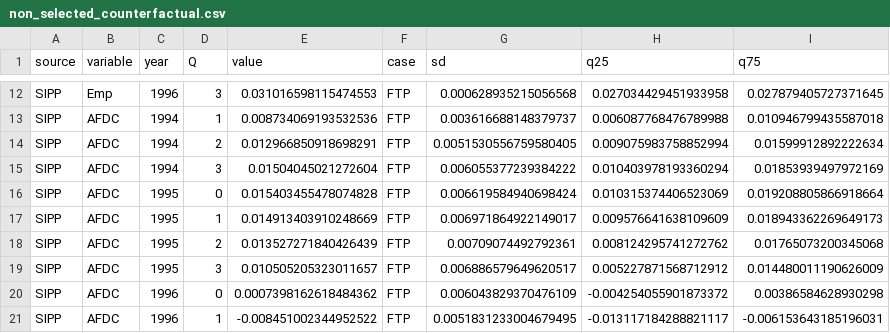
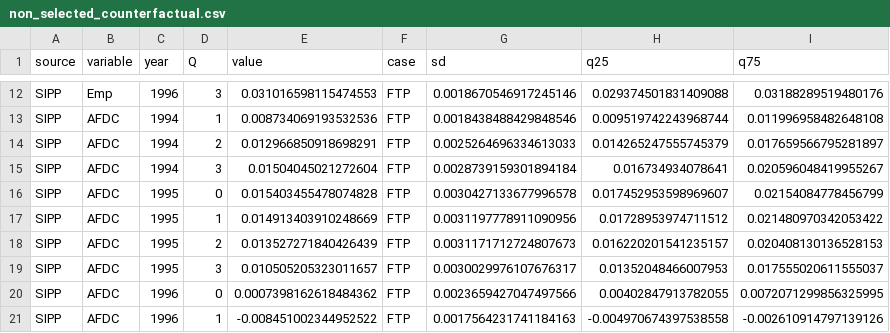
Before and after one commit to josephmullins/welfare-meta-study, a CSV file: output/non_selected_counterfactual.csv, drawn as a sheet; only a part is shown, gaps mark what is left out; the diff covers the shown part only; the diff names each change by its address in the sheet, - before the commit and + after, or states it on an @@ line.

```diff
--- a/output/non_selected_counterfactual.csv
+++ b/output/non_selected_counterfactual.csv
-G12 (sd): 0.000628935215056568
+G12 (sd): 0.0018670546917245146
-H12 (q25): 0.027034429451933958
+H12 (q25): 0.029374501831409088
-I12 (q75): 0.027879405727371645
+I12 (q75): 0.03188289519480176
-G13 (sd): 0.003616688148379737
+G13 (sd): 0.0018438488429848546
-H13 (q25): 0.006087768476789988
+H13 (q25): 0.009519742243968744
-I13 (q75): 0.010946799435587018
+I13 (q75): 0.011996958482648108
-G14 (sd): 0.0051530556759580405
+G14 (sd): 0.0025264696334613033
-H14 (q25): 0.009075983758852994
+H14 (q25): 0.014265247555745379
-I14 (q75): 0.01599912892222634
+I14 (q75): 0.017659566795281897
-G15 (sd): 0.006055377239384222
+G15 (sd): 0.0028739159301894184
-H15 (q25): 0.010403978193360294
+H15 (q25): 0.016734934078641
-I15 (q75): 0.01853939497972169
+I15 (q75): 0.020596048419955267
-G16 (sd): 0.006619584940698424
+G16 (sd): 0.0030427133677996578
-H16 (q25): 0.010315374406523069
+H16 (q25): 0.017452953598969607
-I16 (q75): 0.019208805866918664
+I16 (q75): 0.02154084778456799
-G17 (sd): 0.006971864922149017
+G17 (sd): 0.0031197778911090956
-H17 (q25): 0.009576641638109609
+H17 (q25): 0.01728953974711512
-I17 (q75): 0.018943362269649173
+I17 (q75): 0.021480970342053422
-G18 (sd): 0.00709074492792361
+G18 (sd): 0.0031171712724807673
-H18 (q25): 0.008124295741272762
+H18 (q25): 0.016220201541235157
-I18 (q75): 0.01765073200345068
+I18 (q75): 0.020408130136528153
-G19 (sd): 0.006886579649620517
+G19 (sd): 0.0030029976107676317
-H19 (q25): 0.005227871568712912
+H19 (q25): 0.01352048466007953
-I19 (q75): 0.014480011190626009
+I19 (q75): 0.017555020611555037
-G20 (sd): 0.006043829370476109
+G20 (sd): 0.0023659427047497566
-H20 (q25): -0.004254055901873372
+H20 (q25): 0.00402847913782055
-I20 (q75): 0.00386584628930298
+I20 (q75): 0.0072071299856325995
-G21 (sd): 0.0051831233004679495
+G21 (sd): 0.0017564231741184163
-H21 (q25): -0.013117184288821117
+H21 (q25): -0.004970674397538558
-I21 (q75): -0.006153643185196031
+I21 (q75): -0.002610914797139126
```
Also changed, not shown: 168 edited cells elsewhere in this file, 3 other files.
